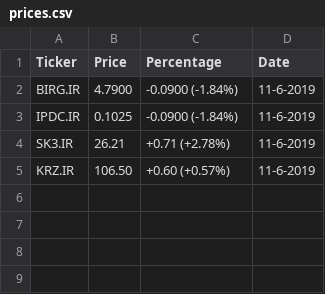
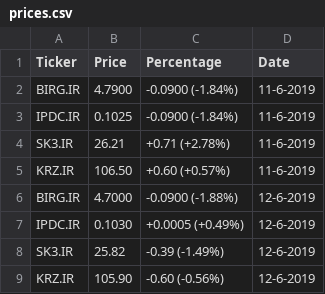
Before and after one commit to Miguelmargar/personal_practice, a CSV file: web scrapping/prices.csv, drawn as a sheet; the diff names each change by its address in the sheet, - before the commit and + after, or states it on an @@ line.

```diff
--- a/web scrapping/prices.csv
+++ b/web scrapping/prices.csv
+row 6: BIRG.IR | 4.7000 | -0.0900 (-1.88%) | 12-6-2019
+row 7: IPDC.IR | 0.1030 | +0.0005 (+0.49%) | 12-6-2019
+row 8: SK3.IR | 25.82 | -0.39 (-1.49%) | 12-6-2019
+row 9: KRZ.IR | 105.90 | -0.60 (-0.56%) | 12-6-2019
```
Also changed, not shown: 3 other files.
